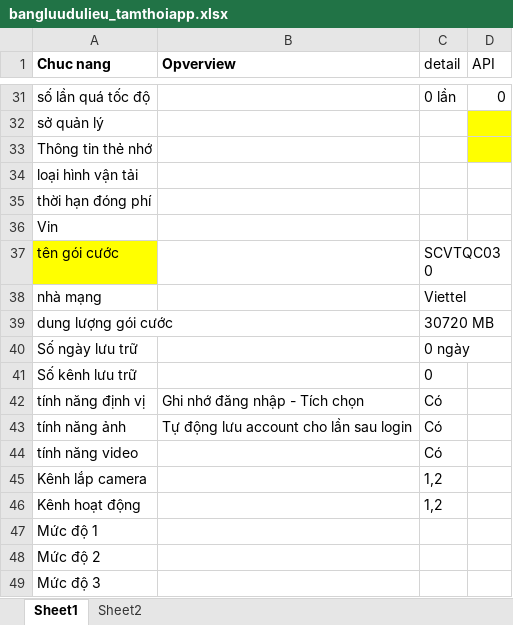
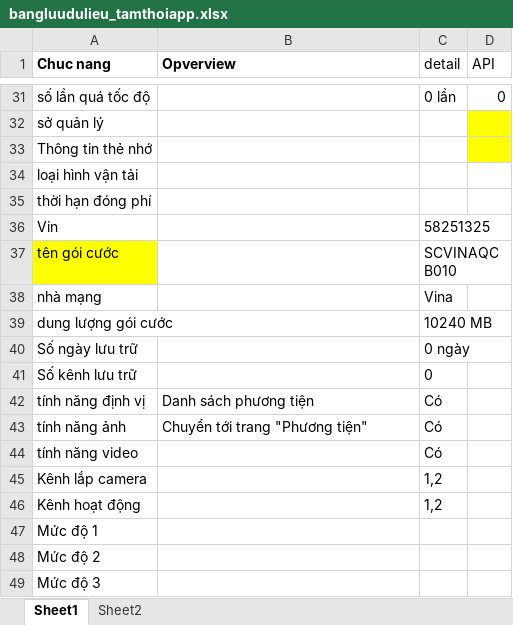
Before and after one commit to truongvck3313/BA_GPS_APP, an Excel workbook: bangluudulieu_tamthoiapp.xlsx, sheet Sheet1, drawn as a sheet; only a part is shown, gaps mark what is left out; values as stored, in another font and other column widths than the file's, no borders; the diff covers the shown part only; the diff names each change by its address in the sheet, - before the commit and + after, or states it on an @@ line.

```diff
--- a/bangluudulieu_tamthoiapp.xlsx (sheet Sheet1)
+++ b/bangluudulieu_tamthoiapp.xlsx (sheet Sheet1)
-C36 (detail): (empty)
+C36 (detail): 58251325
-C37 (detail): SCVTQC030
+C37 (detail): SCVINAQCB010
-C38 (detail): Viettel
+C38 (detail): Vina
-C39 (detail): 30720 MB
+C39 (detail): 10240 MB
-B42 (Opverview): Ghi nhớ đăng nhập - Tích chọn
+B42 (Opverview): Danh sách phương tiện
-B43 (Opverview): Tự động lưu account cho lần sau login
+B43 (Opverview): Chuyển tới trang "Phương tiện"
```
Also changed, not shown: 27 edited cells elsewhere in this sheet, GPS_APPChecklistForAutoTest.xlsx, 8 other files.
